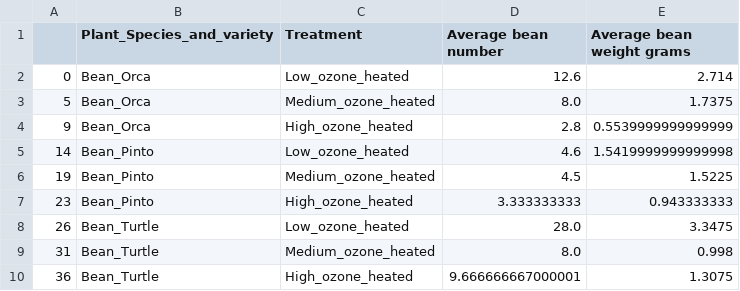
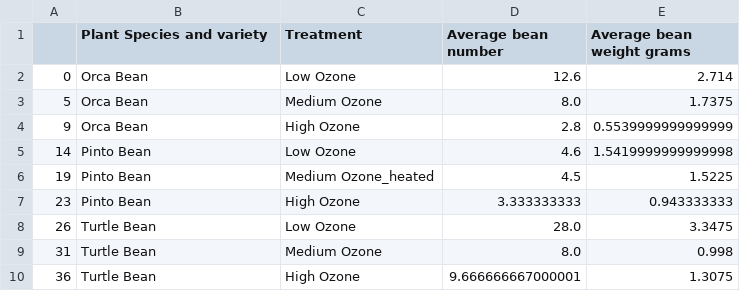
Before and after one commit to EmiLinehan/EmiLinehan.github.io, a CSV file: Biomass_and_Yield.csv, drawn as a sheet.

Commit message:
Update Biomass_and_Yield.csv

```diff
--- a/Biomass_and_Yield.csv
+++ b/Biomass_and_Yield.csv
@@ -1,10 +1,10 @@
-,Plant_Species_and_variety,Treatment,Average bean number,Average bean weight grams
-0,Bean_Orca,Low_ozone_heated,12.6,2.714
-5,Bean_Orca,Medium_ozone_heated,8.0,1.7375
-9,Bean_Orca,High_ozone_heated,2.8,0.5539999999999999
-14,Bean_Pinto,Low_ozone_heated,4.6,1.5419999999999998
-19,Bean_Pinto,Medium_ozone_heated,4.5,1.5225
-23,Bean_Pinto,High_ozone_heated,3.333333333,0.943333333
-26,Bean_Turtle,Low_ozone_heated,28.0,3.3475
-31,Bean_Turtle,Medium_ozone_heated,8.0,0.998
-36,Bean_Turtle,High_ozone_heated,9.666666667000001,1.3075
+,Plant Species and variety,Treatment,Average bean number,Average bean weight grams
+0,Orca Bean,Low Ozone,12.6,2.714
+5,Orca Bean,Medium Ozone,8.0,1.7375
+9,Orca Bean,High Ozone,2.8,0.5539999999999999
+14,Pinto Bean,Low Ozone,4.6,1.5419999999999998
+19,Pinto Bean,Medium Ozone_heated,4.5,1.5225
+23,Pinto Bean,High Ozone,3.333333333,0.943333333
+26,Turtle Bean,Low Ozone,28.0,3.3475
+31,Turtle Bean,Medium Ozone,8.0,0.998
+36,Turtle Bean,High Ozone,9.666666667000001,1.3075
```
